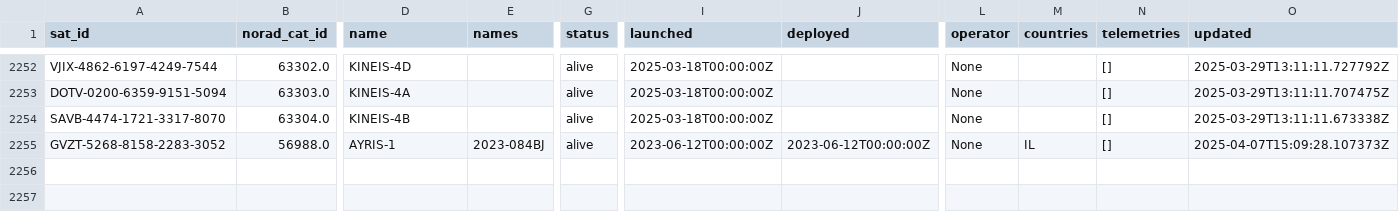
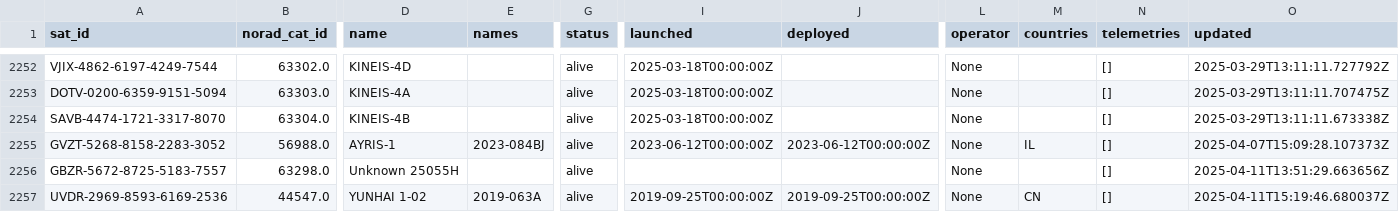
Before and after one commit to hyundotio/amateur-satellite-database, a CSV file: data/satnogs.csv, drawn as a sheet; only a part is shown, gaps mark what is left out; rows hold the shown columns only; the diff names each change by its address in the sheet, - before the commit and + after, or states it on an @@ line.

```diff
--- a/data/satnogs.csv
+++ b/data/satnogs.csv
+row 2256: GBZR-5672-8725-5183-7557 | 63298.0 | Unknown 25055H |  | alive |  |  | None |  | [] | 2025-04-11T13:51:29.663656Z
+row 2257: UVDR-2969-8593-6169-2536 | 44547.0 | YUNHAI 1-02 | 2019-063A | alive | 2019-09-25T00:00:00Z | 2019-09-25T00:00:00Z | None | CN | [] | 2025-04-11T15:19:46.680037Z
```
Also changed, not shown: 1 other file.
